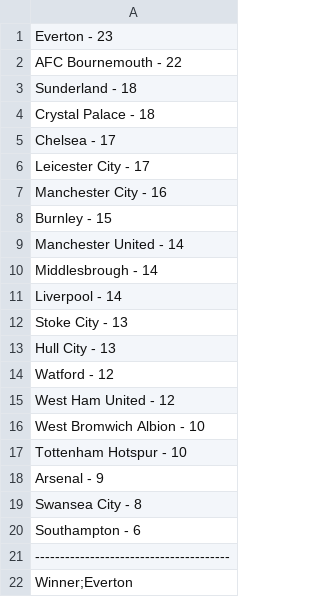
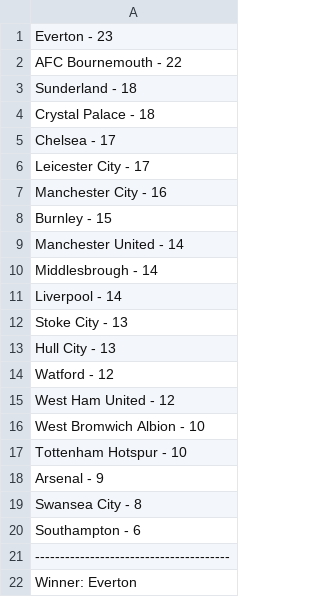
Before and after one commit to HoloborodkoMykhailo/training3, a CSV file: csv files/result.csv, drawn as a sheet.

```diff
--- a/csv files/result.csv
+++ b/csv files/result.csv
@@ -21,2 +21,2 @@ Southampton  - 6
 ---------------------------------------
-			Winner;Everton
+			Winner: Everton
```
Also changed, not shown: 7 other files.
